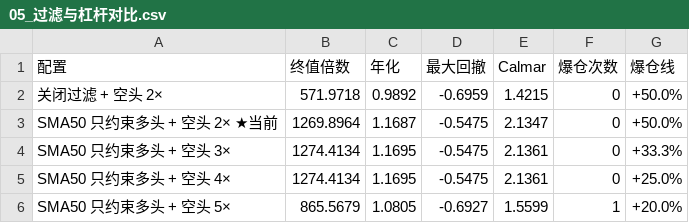
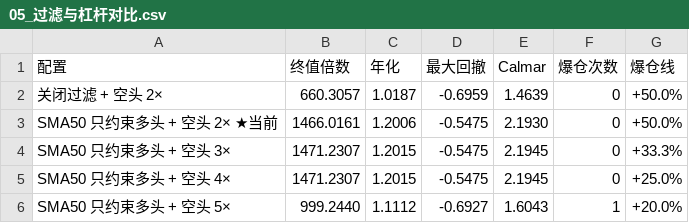
Before and after one commit to a1247504226-ai/main_bian_test, a CSV file: case/历史回测-动量反弹空1X-多现货/回测结果/05_过滤与杠杆对比.csv, drawn as a sheet.

```diff
--- a/case/历史回测-动量反弹空1X-多现货/回测结果/05_过滤与杠杆对比.csv
+++ b/case/历史回测-动量反弹空1X-多现货/回测结果/05_过滤与杠杆对比.csv
@@ -1,6 +1,6 @@
 配置,终值倍数,年化,最大回撤,Calmar,爆仓次数,爆仓线
-关闭过滤 + 空头 2×,571.9718,0.9892,-0.6959,1.4215,0,+50.0%
-SMA50 只约束多头 + 空头 2× ★当前,1269.8964,1.1687,-0.5475,2.1347,0,+50.0%
-SMA50 只约束多头 + 空头 3×,1274.4134,1.1695,-0.5475,2.1361,0,+33.3%
-SMA50 只约束多头 + 空头 4×,1274.4134,1.1695,-0.5475,2.1361,0,+25.0%
-SMA50 只约束多头 + 空头 5×,865.5679,1.0805,-0.6927,1.5599,1,+20.0%
+关闭过滤 + 空头 2×,660.3057,1.0187,-0.6959,1.4639,0,+50.0%
+SMA50 只约束多头 + 空头 2× ★当前,1466.0161,1.2006,-0.5475,2.1930,0,+50.0%
+SMA50 只约束多头 + 空头 3×,1471.2307,1.2015,-0.5475,2.1945,0,+33.3%
+SMA50 只约束多头 + 空头 4×,1471.2307,1.2015,-0.5475,2.1945,0,+25.0%
+SMA50 只约束多头 + 空头 5×,999.2440,1.1112,-0.6927,1.6043,1,+20.0%
```
Also changed, not shown: case/历史回测-动量反弹空1X-多现货/data/BTCUSDT_1d.csv, case/历史回测-动量反弹空1X-多现货/回测结果/00_样本概况.csv, 20 other files.
